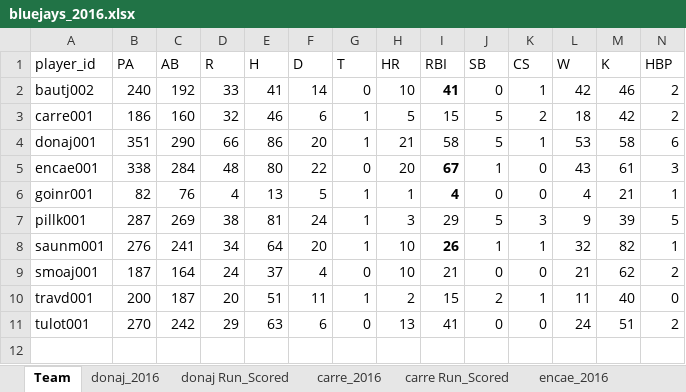
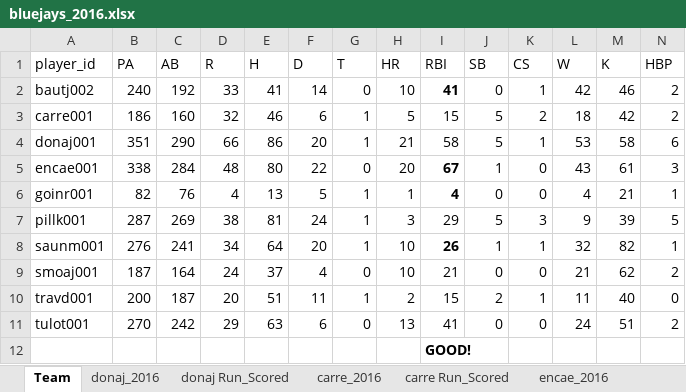
Before and after one commit to lingsin5234/BaseballStats, an Excel workbook: bluejays_2016.xlsx, sheet Team, drawn as a sheet; only a part is shown; values as stored, in another font and other column widths than the file's, no borders; rows hold the shown columns only; the diff names each change by its address in the sheet, - before the commit and + after, or states it on an @@ line.

```diff
--- a/bluejays_2016.xlsx (sheet Team)
+++ b/bluejays_2016.xlsx (sheet Team)
+row 12:  |  |  |  |  |  |  |  | GOOD!
```
Also changed, not shown: sheet encae RBI, other sheet tabs, 2 other files.
